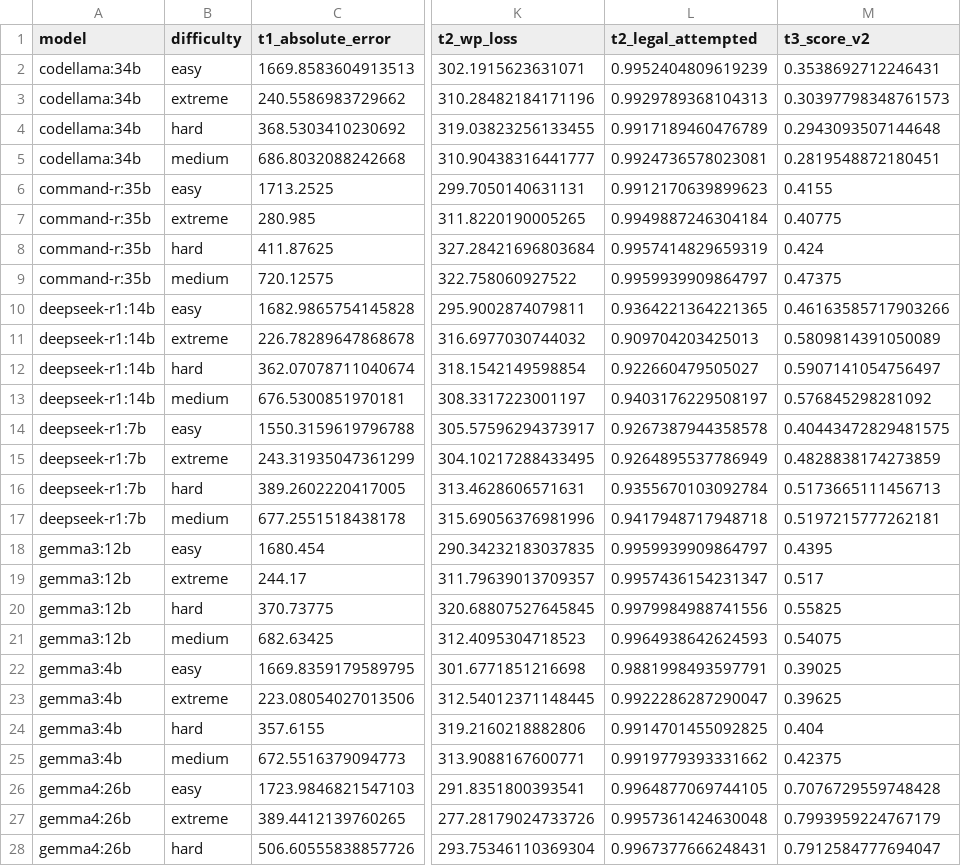
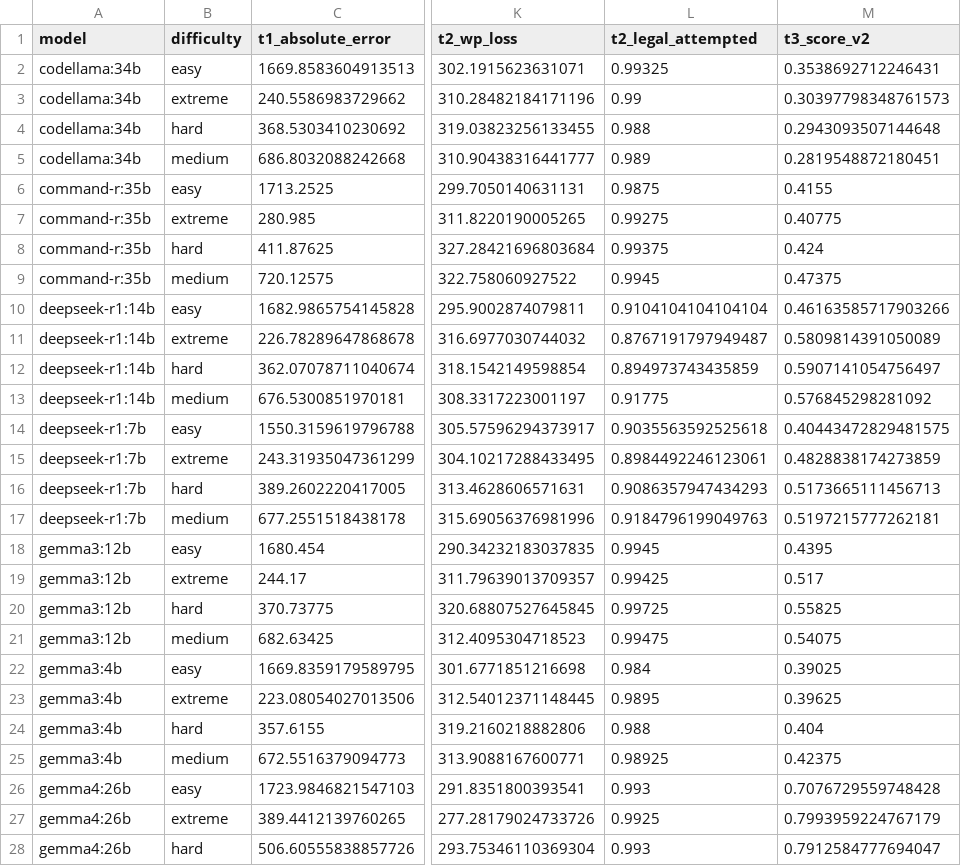
Before and after one commit to rabrew/chess-llm-bench, a CSV file: results/metrics/by_difficulty.csv, drawn as a sheet; only a part is shown, gaps mark what is left out; the diff covers the shown part only; the diff names each change by its address in the sheet, - before the commit and + after, or states it on an @@ line.

```diff
--- a/results/metrics/by_difficulty.csv
+++ b/results/metrics/by_difficulty.csv
-L2 (t2_legal_attempted): 0.9952404809619239
+L2 (t2_legal_attempted): 0.99325
-L3 (t2_legal_attempted): 0.9929789368104313
+L3 (t2_legal_attempted): 0.99
-L4 (t2_legal_attempted): 0.9917189460476789
+L4 (t2_legal_attempted): 0.988
-L5 (t2_legal_attempted): 0.9924736578023081
+L5 (t2_legal_attempted): 0.989
-L6 (t2_legal_attempted): 0.9912170639899623
+L6 (t2_legal_attempted): 0.9875
-L7 (t2_legal_attempted): 0.9949887246304184
+L7 (t2_legal_attempted): 0.99275
-L8 (t2_legal_attempted): 0.9957414829659319
+L8 (t2_legal_attempted): 0.99375
-L9 (t2_legal_attempted): 0.9959939909864797
+L9 (t2_legal_attempted): 0.9945
-L10 (t2_legal_attempted): 0.9364221364221365
+L10 (t2_legal_attempted): 0.9104104104104104
-L11 (t2_legal_attempted): 0.909704203425013
+L11 (t2_legal_attempted): 0.8767191797949487
-L12 (t2_legal_attempted): 0.922660479505027
+L12 (t2_legal_attempted): 0.894973743435859
-L13 (t2_legal_attempted): 0.9403176229508197
+L13 (t2_legal_attempted): 0.91775
-L14 (t2_legal_attempted): 0.9267387944358578
+L14 (t2_legal_attempted): 0.9035563592525618
-L15 (t2_legal_attempted): 0.9264895537786949
+L15 (t2_legal_attempted): 0.8984492246123061
-L16 (t2_legal_attempted): 0.9355670103092784
+L16 (t2_legal_attempted): 0.9086357947434293
-L17 (t2_legal_attempted): 0.9417948717948718
+L17 (t2_legal_attempted): 0.9184796199049763
-L18 (t2_legal_attempted): 0.9959939909864797
+L18 (t2_legal_attempted): 0.9945
-L19 (t2_legal_attempted): 0.9957436154231347
+L19 (t2_legal_attempted): 0.99425
-L20 (t2_legal_attempted): 0.9979984988741556
+L20 (t2_legal_attempted): 0.99725
-L21 (t2_legal_attempted): 0.9964938642624593
+L21 (t2_legal_attempted): 0.99475
-L22 (t2_legal_attempted): 0.9881998493597791
+L22 (t2_legal_attempted): 0.984
-L23 (t2_legal_attempted): 0.9922286287290047
+L23 (t2_legal_attempted): 0.9895
-L24 (t2_legal_attempted): 0.9914701455092825
+L24 (t2_legal_attempted): 0.988
-L25 (t2_legal_attempted): 0.9919779393331662
+L25 (t2_legal_attempted): 0.98925
-L26 (t2_legal_attempted): 0.9964877069744105
+L26 (t2_legal_attempted): 0.993
-L27 (t2_legal_attempted): 0.9957361424630048
+L27 (t2_legal_attempted): 0.9925
-L28 (t2_legal_attempted): 0.9967377666248431
+L28 (t2_legal_attempted): 0.993
```
Also changed, not shown: 59 edited cells elsewhere in this file, results/metrics/by_model.csv, 2 other files.
